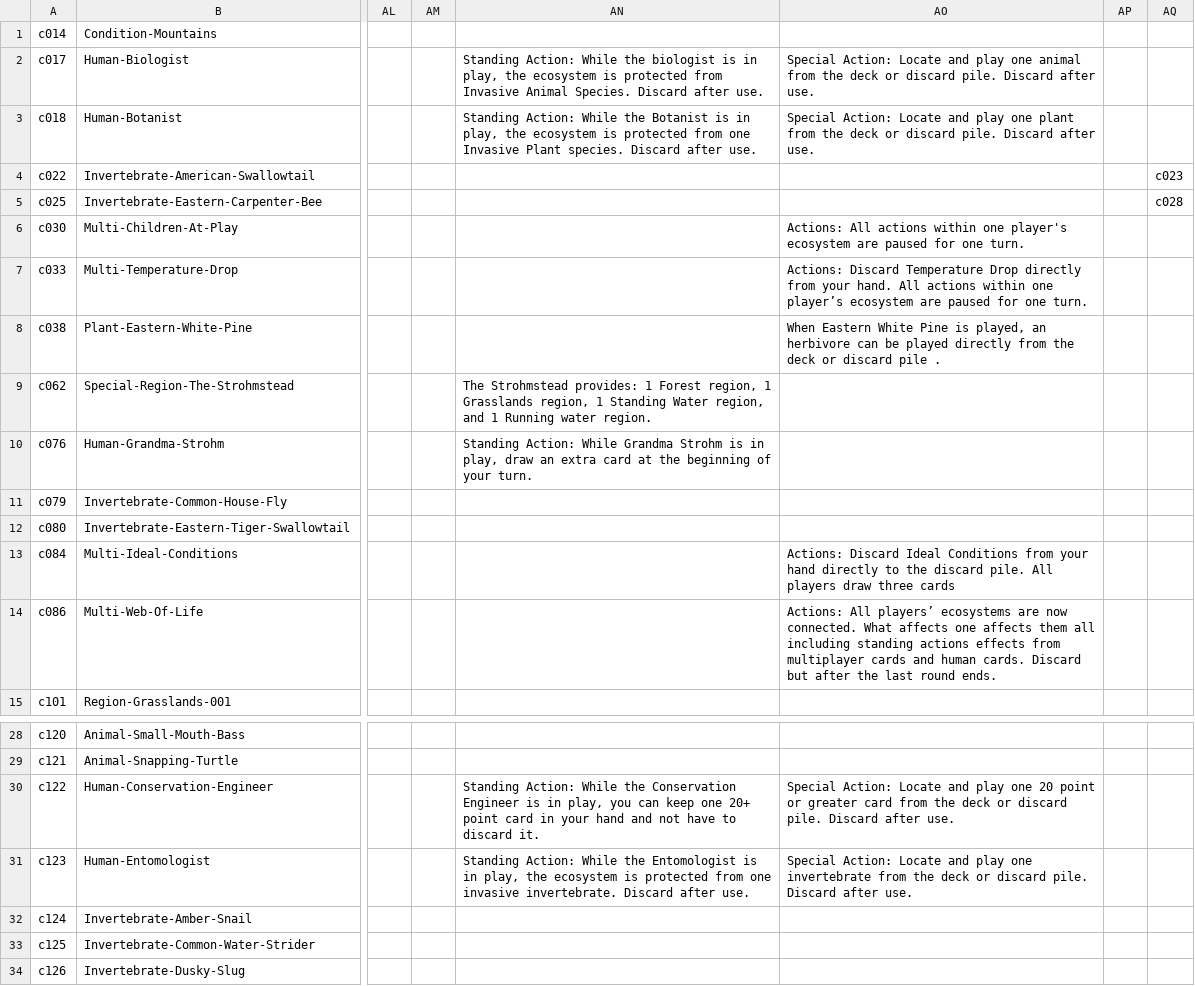
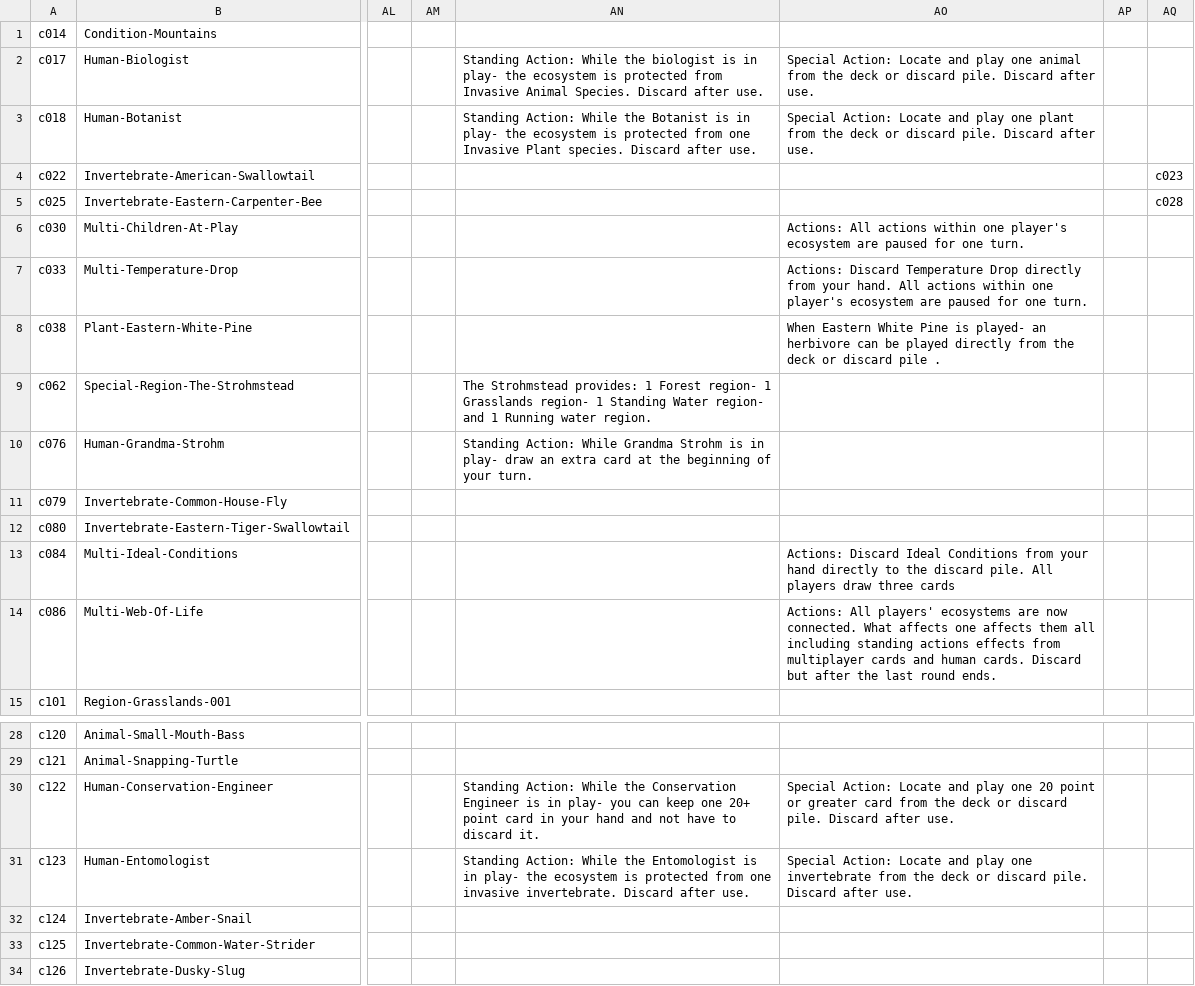
Before and after one commit to mpbastecki/edgeofextinction411, a CSV file: Assets/Resources/Data/DeckFour.csv, drawn as a sheet; only a part is shown, gaps mark what is left out; the diff names each change by its address in the sheet, - before the commit and + after, or states it on an @@ line.

```diff
--- a/Assets/Resources/Data/DeckFour.csv
+++ b/Assets/Resources/Data/DeckFour.csv
-AN2: …is in play, the ecosystem…
+AN2: …is in play- the ecosystem…
-AN3: …is in play, the ecosystem…
+AN3: …is in play- the ecosystem…
-AO7: …within one player’s ecosystem are…
+AO7: …within one player's ecosystem are…
-AO8: …Pine is played, an herbivore…
+AO8: …Pine is played- an herbivore…
-AN9: …1 Forest region, 1 Grasslands region, 1 Standing Water region, and 1…
+AN9: …1 Forest region- 1 Grasslands region- 1 Standing Water region- and 1…
-AN10: …is in play, draw an…
+AN10: …is in play- draw an…
-AO14: Actions: All players’ ecosystems are…
+AO14: Actions: All players' ecosystems are…
-AN30: …is in play, you can…
+AN30: …is in play- you can…
-AN31: …is in play, the ecosystem…
+AN31: …is in play- the ecosystem…
```
Also changed, not shown: Assets/Resources/Data/DeckOne.csv, Assets/Resources/Data/DeckThree.csv, 1 other file.
